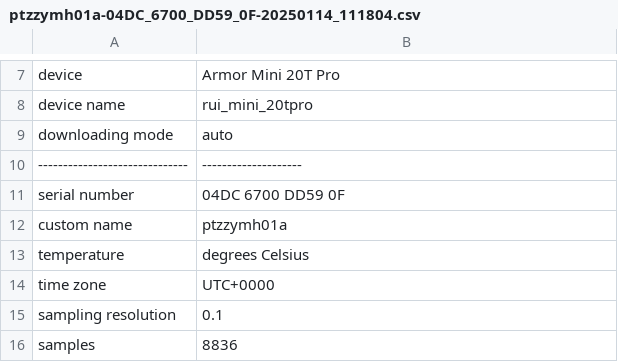
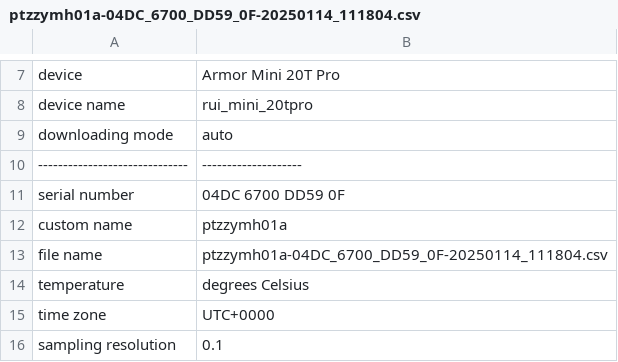
Before and after one commit to ruiseabra/envlogger, a CSV file: inst/extdata/ptzzy/2025-01-14/ptzzymh01a-04DC_6700_DD59_0F-20250114_111804.csv, drawn as a sheet; only a part is shown, gaps mark what is left out; the shorter side is filled out with more unchanged rows; the diff names each change by its address in the sheet, - before the commit and + after, or states it on an @@ line.

```diff
--- a/inst/extdata/ptzzy/2025-01-14/ptzzymh01a-04DC_6700_DD59_0F-20250114_111804.csv
+++ b/inst/extdata/ptzzy/2025-01-14/ptzzymh01a-04DC_6700_DD59_0F-20250114_111804.csv
+row 13: file name | ptzzymh01a-04DC_6700_DD59_0F-20250114_111804.csv
```
Also changed, not shown: inst/extdata/humid/2025-05-06/humidsc01a-0482_AC00_F27D_01-20250506_095113.csv, inst/extdata/issue/2024-01-16/improper_file_name.csv, 53 other files.
